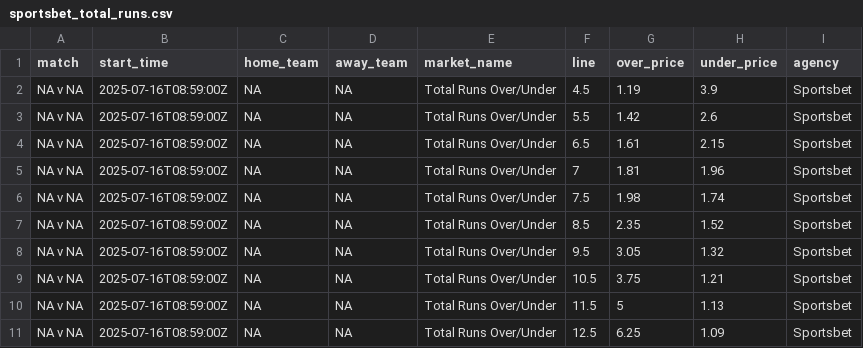
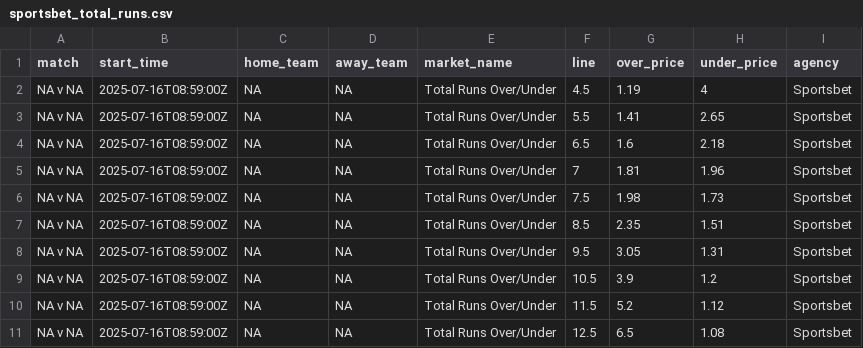
Before and after one commit to jamesbrown1417/MLB, a CSV file: Data/scraped_odds/sportsbet_total_runs.csv, drawn as a sheet.

```diff
--- a/Data/scraped_odds/sportsbet_total_runs.csv
+++ b/Data/scraped_odds/sportsbet_total_runs.csv
@@ -1,11 +1,11 @@
 match,start_time,home_team,away_team,market_name,line,over_price,under_price,agency
-NA v NA,2025-07-16T08:59:00Z,NA,NA,Total Runs Over/Under,4.5,1.19,3.9,Sportsbet
-NA v NA,2025-07-16T08:59:00Z,NA,NA,Total Runs Over/Under,5.5,1.42,2.6,Sportsbet
-NA v NA,2025-07-16T08:59:00Z,NA,NA,Total Runs Over/Under,6.5,1.61,2.15,Sportsbet
+NA v NA,2025-07-16T08:59:00Z,NA,NA,Total Runs Over/Under,4.5,1.19,4,Sportsbet
+NA v NA,2025-07-16T08:59:00Z,NA,NA,Total Runs Over/Under,5.5,1.41,2.65,Sportsbet
+NA v NA,2025-07-16T08:59:00Z,NA,NA,Total Runs Over/Under,6.5,1.6,2.18,Sportsbet
 NA v NA,2025-07-16T08:59:00Z,NA,NA,Total Runs Over/Under,7,1.81,1.96,Sportsbet
-NA v NA,2025-07-16T08:59:00Z,NA,NA,Total Runs Over/Under,7.5,1.98,1.74,Sportsbet
-NA v NA,2025-07-16T08:59:00Z,NA,NA,Total Runs Over/Under,8.5,2.35,1.52,Sportsbet
-NA v NA,2025-07-16T08:59:00Z,NA,NA,Total Runs Over/Under,9.5,3.05,1.32,Sportsbet
-NA v NA,2025-07-16T08:59:00Z,NA,NA,Total Runs Over/Under,10.5,3.75,1.21,Sportsbet
-NA v NA,2025-07-16T08:59:00Z,NA,NA,Total Runs Over/Under,11.5,5,1.13,Sportsbet
-NA v NA,2025-07-16T08:59:00Z,NA,NA,Total Runs Over/Under,12.5,6.25,1.09,Sportsbet
+NA v NA,2025-07-16T08:59:00Z,NA,NA,Total Runs Over/Under,7.5,1.98,1.73,Sportsbet
+NA v NA,2025-07-16T08:59:00Z,NA,NA,Total Runs Over/Under,8.5,2.35,1.51,Sportsbet
+NA v NA,2025-07-16T08:59:00Z,NA,NA,Total Runs Over/Under,9.5,3.05,1.31,Sportsbet
+NA v NA,2025-07-16T08:59:00Z,NA,NA,Total Runs Over/Under,10.5,3.9,1.2,Sportsbet
+NA v NA,2025-07-16T08:59:00Z,NA,NA,Total Runs Over/Under,11.5,5.2,1.12,Sportsbet
+NA v NA,2025-07-16T08:59:00Z,NA,NA,Total Runs Over/Under,12.5,6.5,1.08,Sportsbet
```
Also changed, not shown: 3 other files.
